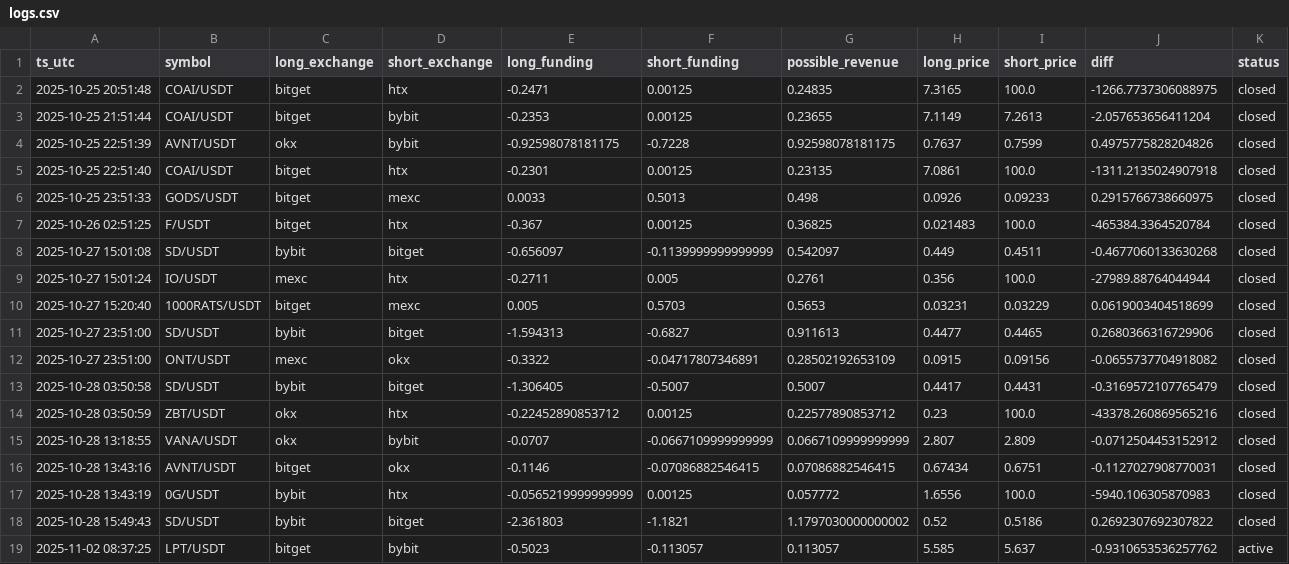
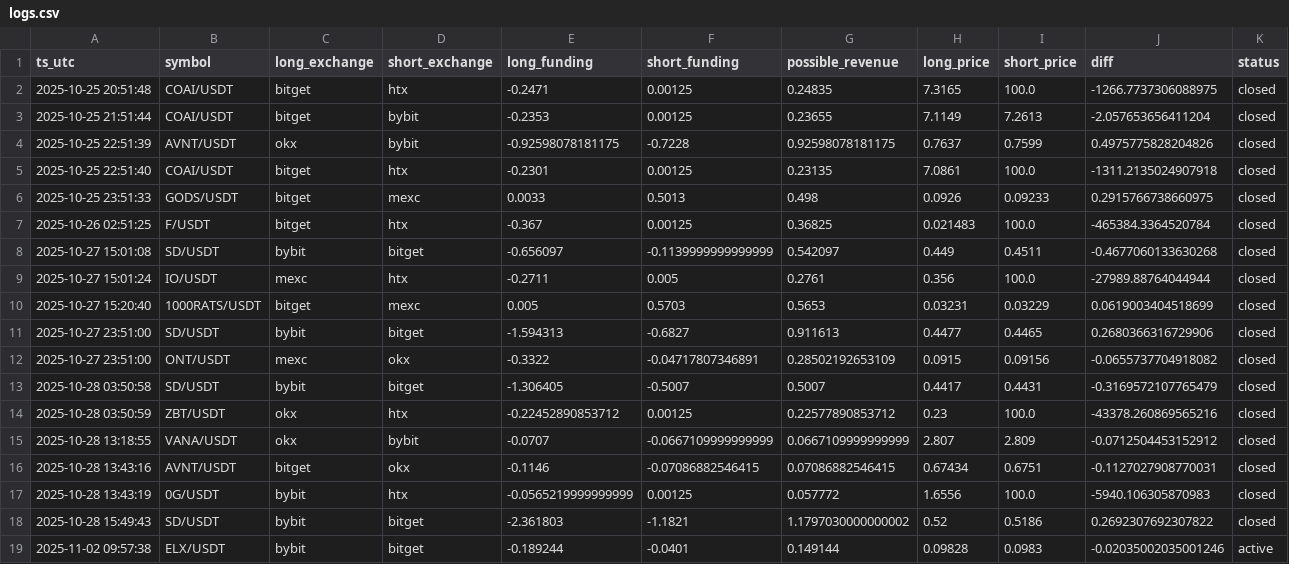
Before and after one commit to queeemowww/funfink, a CSV file: data/logs.csv, drawn as a sheet.

```diff
--- a/data/logs.csv
+++ b/data/logs.csv
@@ -18,2 +18,2 @@ ts_utc,symbol,long_exchange,short_exchange,long_funding,short_funding,possible_r
 2025-10-28 15:49:43,SD/USDT,bybit,bitget,-2.361803,-1.1821,1.1797030000000002,0.52,0.5186,0.2692307692307822,closed
-2025-11-02 08:37:25,LPT/USDT,bitget,bybit,-0.5023,-0.113057,0.113057,5.585,5.637,-0.9310653536257762,active
+2025-11-02 09:57:38,ELX/USDT,bybit,bitget,-0.189244,-0.0401,0.149144,0.09828,0.0983,-0.02035002035001246,active
```
Also changed, not shown: 3 other files.
